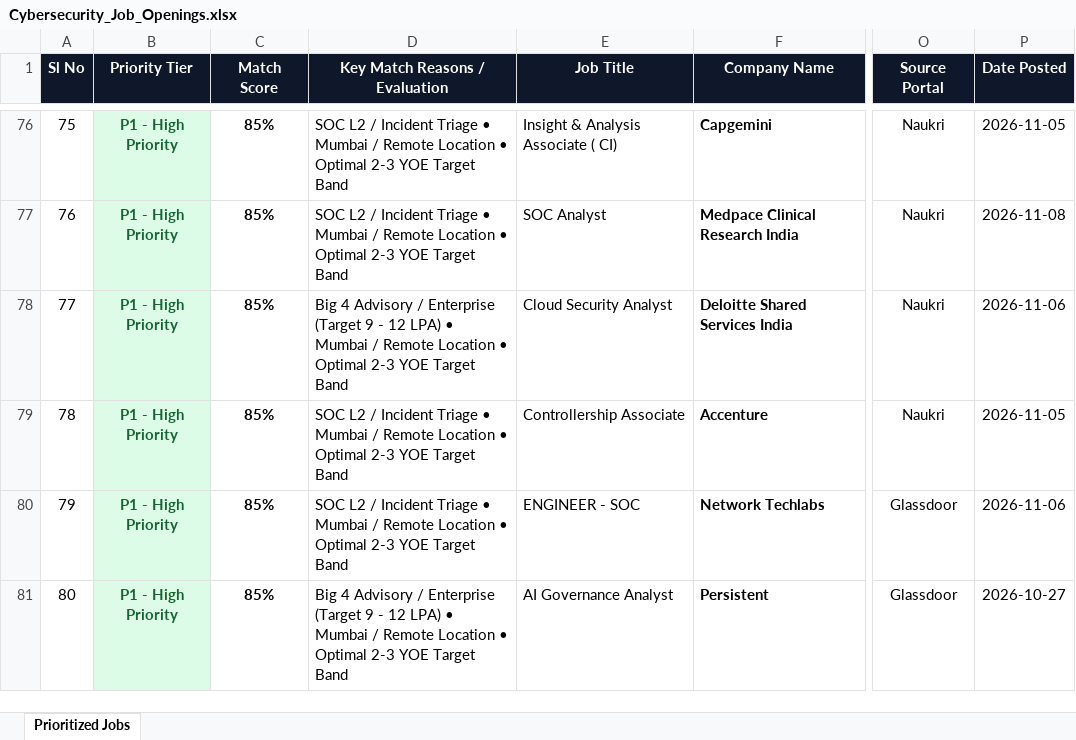
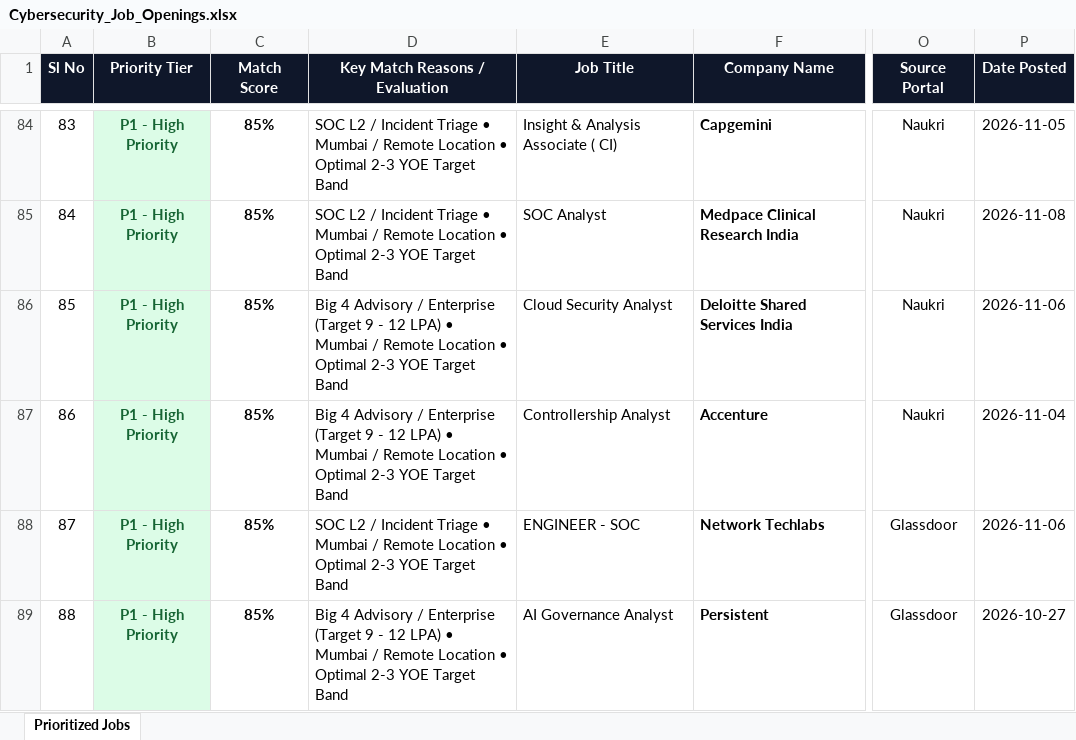
Before and after one commit to gouravgsp007/cyberswitch-jobs, an Excel workbook: Cybersecurity_Job_Openings.xlsx, sheet Prioritized Jobs, drawn as a sheet; only a part is shown, gaps mark what is left out; values as stored, in another font and other column widths than the file's, no borders; addresses are those after the commit; the diff covers the shown part only; the diff names each change by its address in the sheet, - before the commit and + after, or states it on an @@ line.

```diff
--- a/Cybersecurity_Job_Openings.xlsx (sheet Prioritized Jobs)
+++ b/Cybersecurity_Job_Openings.xlsx (sheet Prioritized Jobs)
@@ column A (Sl No) renumbered from row 14 down @@
-D87 (Key Match Reasons / Evaluation): SOC L2 / Incident Triage • Mumbai…
+D87 (Key Match Reasons / Evaluation): Big 4 Advisory / Enterprise (Target 9 - 12 LPA) • Mumbai…
-E87 (Job Title): Controllership Associate
+E87 (Job Title): Controllership Analyst
-P87 (Date Posted): 2026-11-05
+P87 (Date Posted): 2026-11-04
```
Also changed, not shown: 12 added rows and 13 removed rows elsewhere in this sheet, data/Cybersecurity_Job_Openings.xlsx, 12 other files.
